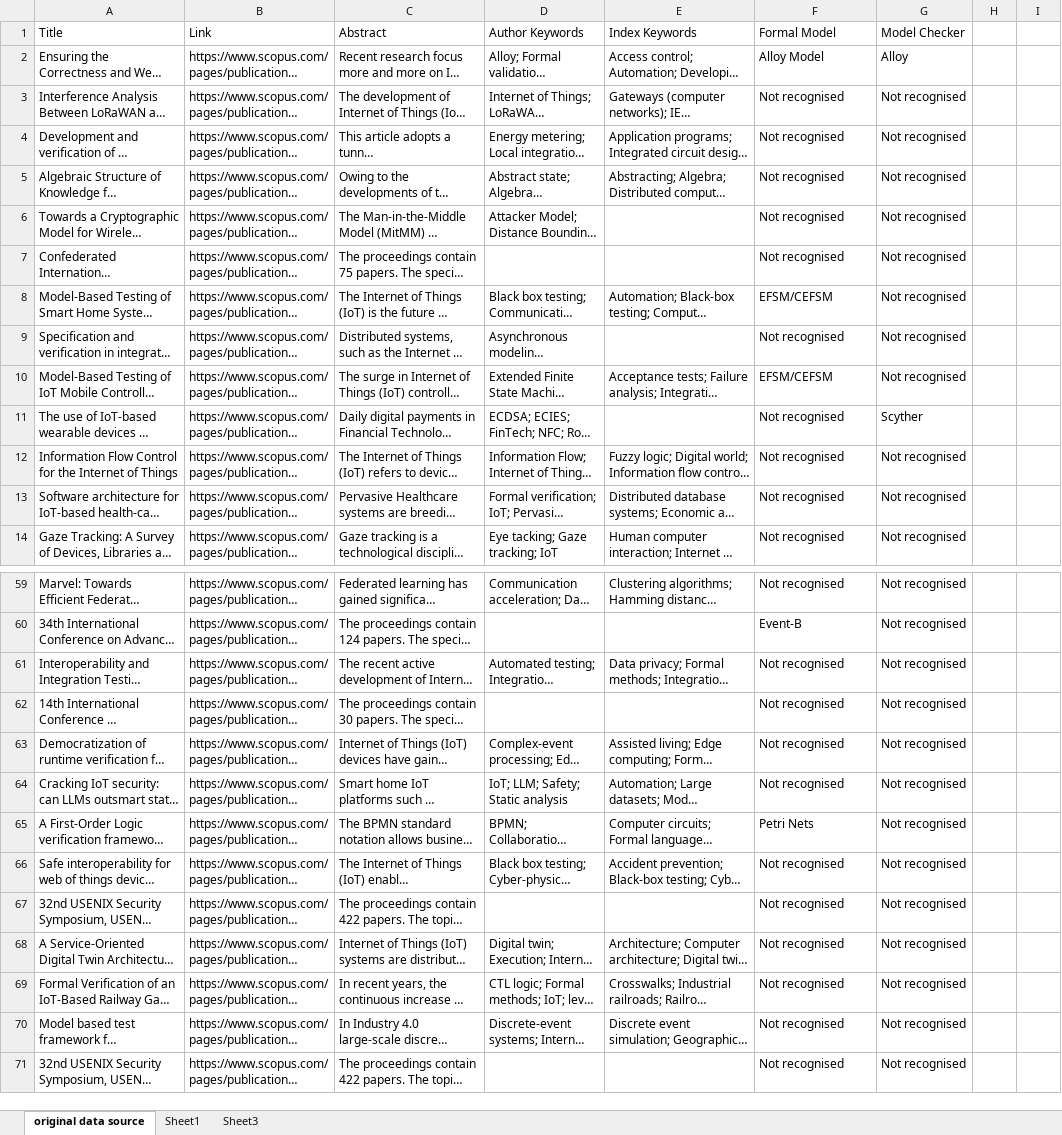
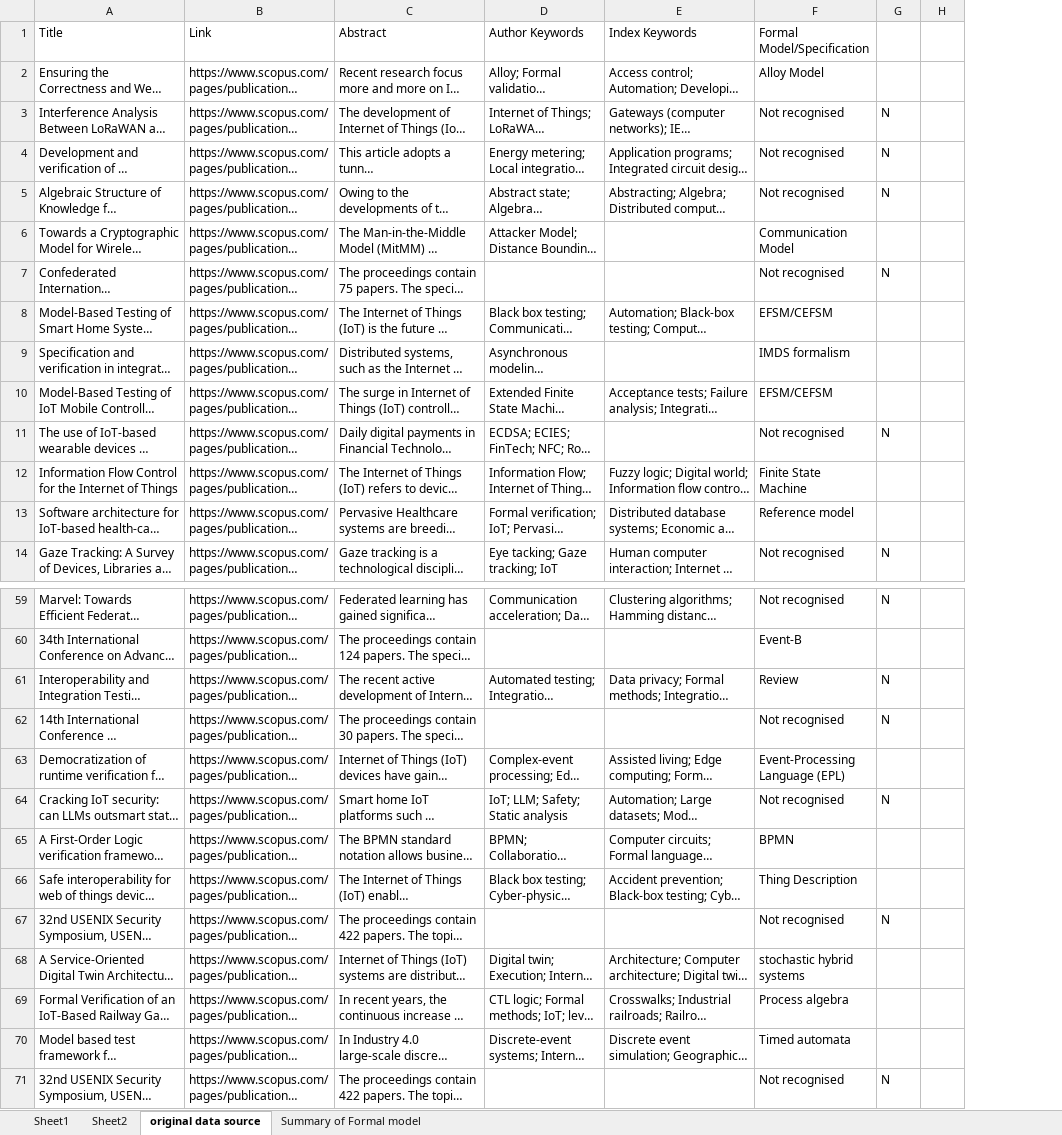
Before and after one commit to hz226/hcpn_generation, an Excel workbook: scopus_with_formal_model_and_checker.xlsx, sheet original data source, drawn as a sheet; only a part is shown, gaps mark what is left out; long unchanged cells end in …; values as stored, in another font and other column widths than the file's, no cell formats; removed rows and columns are numbered as before the commit, all else as after; the diff covers the shown part only; the diff names each change by its address in the sheet, - before the commit and + after, or states it on an @@ line.

```diff
--- a/scopus_with_formal_model_and_checker.xlsx (sheet original data source)
+++ b/scopus_with_formal_model_and_checker.xlsx (sheet original data source)
-sheet tab: Sheet3
+sheet tab: Sheet2
+sheet tab: Summary of Formal model
@@ sheet tab order changed: Sheet1 | Sheet2 | original data source | Summary of Formal model @@
-column G (Model Checker), rows 2-14: Alloy | Not recognised | Not recognised | Not recognised | Not recognised | Not recognised | Not recognised | Not recognised | Not recognised | Scyther | Not recognised | Not recognised | Not recognised; rows 59-71: all Not recognised
-column H, empty
+column G, rows 3-14: N | N | N |  | N |  |  |  | N |  |  | N; rows 59-71: N |  | N | N |  | N |  |  | N |  |  |  | N
-F1: Formal Model
+F1: Formal Model/Specification
-F6 (Formal Model/Specification): Not recognised
+F6 (Formal Model/Specification): Communication Model
-F9 (Formal Model/Specification): Not recognised
+F9 (Formal Model/Specification): IMDS formalism
-F12 (Formal Model/Specification): Not recognised
+F12 (Formal Model/Specification): Finite State Machine
-F13 (Formal Model/Specification): Not recognised
+F13 (Formal Model/Specification): Reference model
-F61 (Formal Model/Specification): Not recognised
+F61 (Formal Model/Specification): Review
-F63 (Formal Model/Specification): Not recognised
+F63 (Formal Model/Specification): Event-Processing Language (EPL)
-F65 (Formal Model/Specification): Petri Nets
+F65 (Formal Model/Specification): BPMN
-F66 (Formal Model/Specification): Not recognised
+F66 (Formal Model/Specification): Thing Description
-F68 (Formal Model/Specification): Not recognised
+F68 (Formal Model/Specification): stochastic hybrid systems
-F69 (Formal Model/Specification): Not recognised
+F69 (Formal Model/Specification): Process algebra
-F70 (Formal Model/Specification): Not recognised
+F70 (Formal Model/Specification): Timed automata
```
Also changed, not shown: 31 edited cells elsewhere in this sheet, sheet Sheet1, cell formats, formulas that keep their value.
